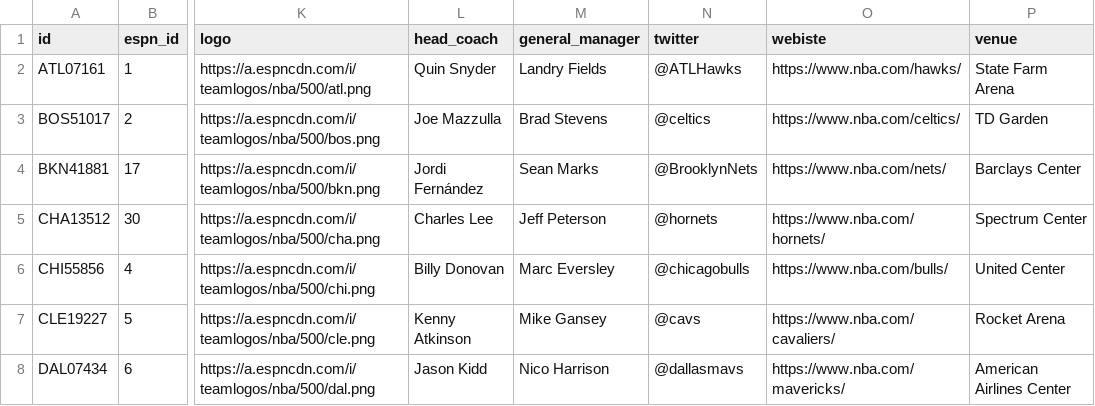
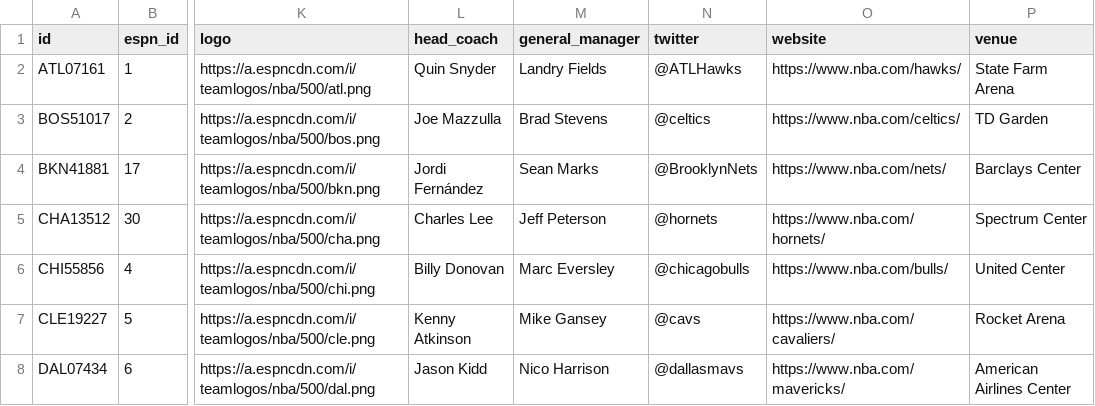
Before and after one commit to cullenchampagne1/sportsR, a CSV file: data/processed/basketball-teams-nba.csv, drawn as a sheet; only a part is shown, gaps mark what is left out; the diff names each change by its address in the sheet, - before the commit and + after, or states it on an @@ line.

Commit message:
updated all missing values tables

```diff
--- a/data/processed/basketball-teams-nba.csv
+++ b/data/processed/basketball-teams-nba.csv
-O1: webiste
+O1: website
```
Also changed, not shown: 7 other files.
